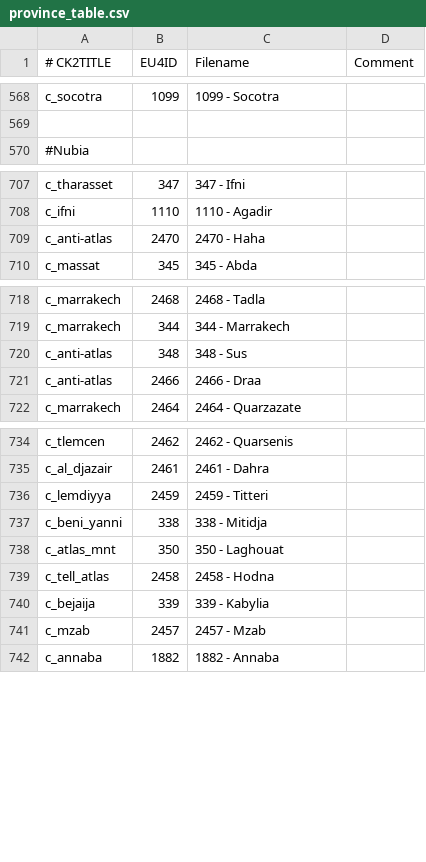
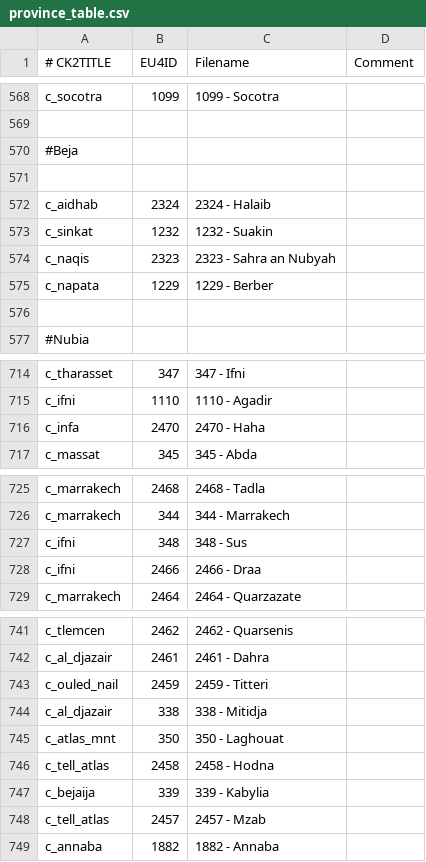
Before and after one commit to ck2plus/CK2Plus, a CSV file: CK2Plus/eu4_converter/province_table.csv, drawn as a sheet; only a part is shown, gaps mark what is left out; the diff covers the shown part only.

```diff
--- a/CK2Plus/eu4_converter/province_table.csv
+++ b/CK2Plus/eu4_converter/province_table.csv
@@ -569,2 +569,9 @@ c_socotra;1099;1099 - Socotra;
 
+#Beja
+
+c_aidhab;2324;2324 - Halaib;
+c_sinkat;1232;1232 - Suakin;
+c_naqis;2323;2323 - Sahra an Nubyah;
+c_napata;1229;1229 - Berber;
+
 #Nubia
@@ -708,3 +715,3 @@ c_tharasset;347;347 - Ifni;
 c_ifni;1110;1110 - Agadir;
-c_anti-atlas;2470;2470 - Haha;
+c_infa;2470;2470 - Haha;
 c_massat;345;345 - Abda;
@@ -719,4 +726,4 @@ c_marrakech;2468;2468 - Tadla;
 c_marrakech;344;344 - Marrakech;
-c_anti-atlas;348;348 - Sus;
-c_anti-atlas;2466;2466 - Draa;
+c_ifni;348;348 - Sus;
+c_ifni;2466;2466 - Draa;
 c_marrakech;2464;2464 - Quarzazate;
@@ -735,4 +742,4 @@ c_tlemcen;2462;2462 - Quarsenis;
 c_al_djazair;2461;2461 - Dahra;
-c_lemdiyya;2459;2459 - Titteri;
-c_beni_yanni;338;338 - Mitidja;
+c_ouled_nail;2459;2459 - Titteri;
+c_al_djazair;338;338 - Mitidja;
 c_atlas_mnt;350;350 - Laghouat;
@@ -740,3 +747,3 @@ c_tell_atlas;2458;2458 - Hodna;
 c_bejaija;339;339 - Kabylia;
-c_mzab;2457;2457 - Mzab;
+c_tell_atlas;2457;2457 - Mzab;
 c_annaba;1882;1882 - Annaba;
```
Also changed, not shown: 1 edited cell elsewhere in this file, 5 other files.
